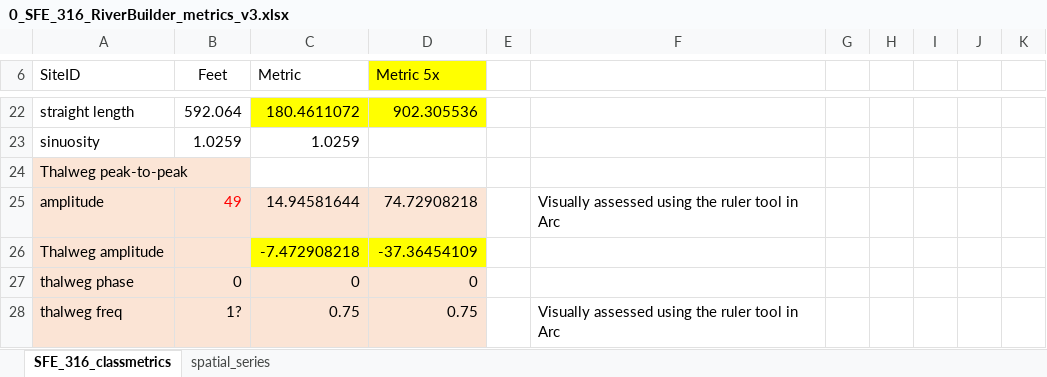
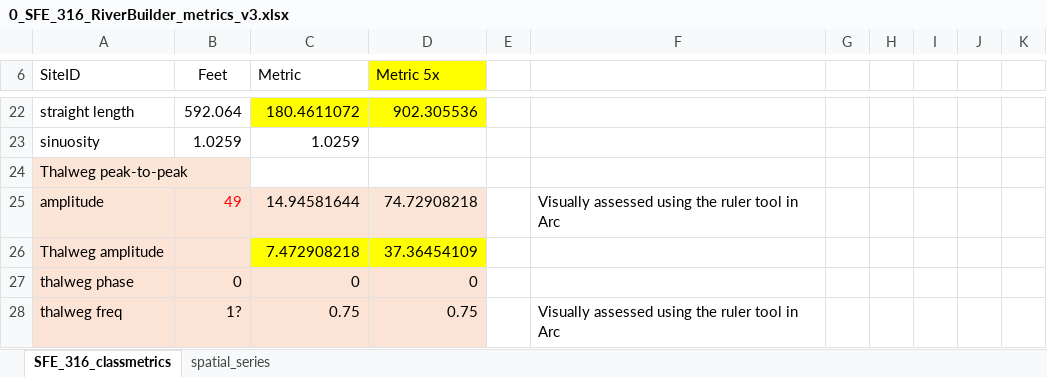
Before and after one commit to anzylee/usu-RiverBuilder, an Excel workbook: site316_gcs_analysis/0_SFE_316_RiverBuilder_metrics_v3.xlsx, sheet SFE_316_classmetrics, drawn as a sheet; only a part is shown, gaps mark what is left out; values as stored, in another font and other column widths than the file's, no borders; the diff names each change by its address in the sheet, - before the commit and + after, or states it on an @@ line.

```diff
--- a/site316_gcs_analysis/0_SFE_316_RiverBuilder_metrics_v3.xlsx (sheet SFE_316_classmetrics)
+++ b/site316_gcs_analysis/0_SFE_316_RiverBuilder_metrics_v3.xlsx (sheet SFE_316_classmetrics)
-C26 (Metric): -7.472908218
+C26 (Metric): 7.472908218
-D26 (Metric 5x): -37.36454109
+D26 (Metric 5x): 37.36454109
```
Also changed, not shown: sheet spatial_series, charts or pictures, 56 other files.
